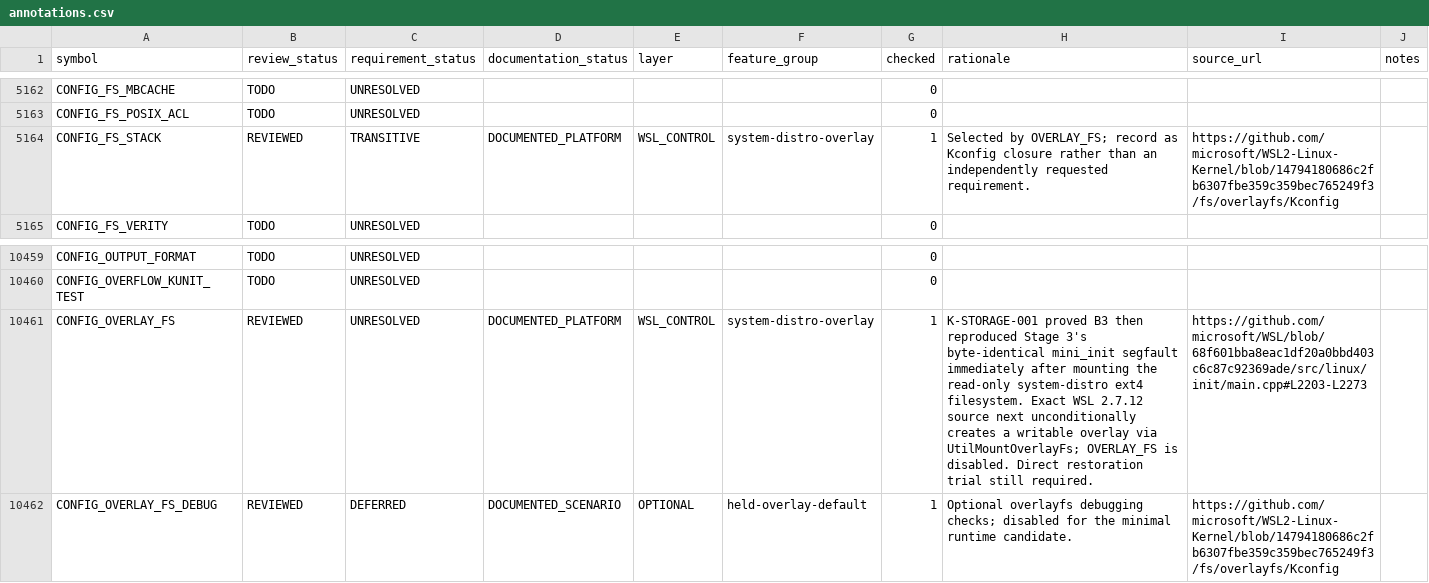
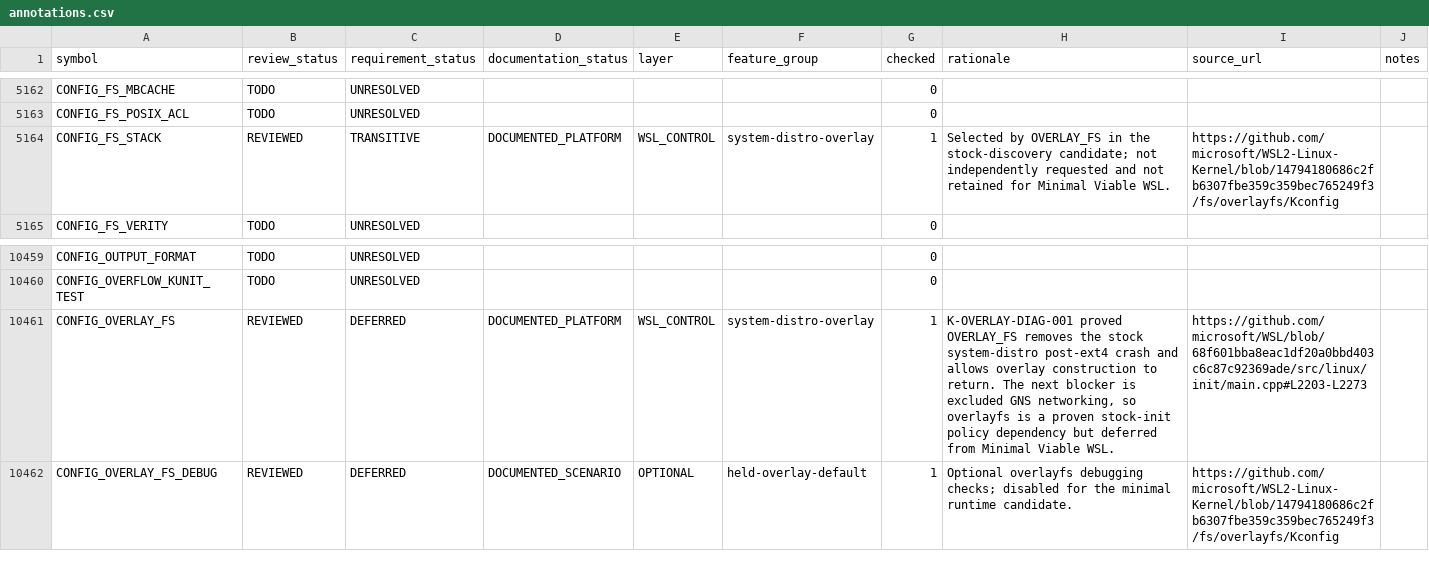
Before and after one commit to jchidley/ultra-minimal-wsl, a CSV file: inventory/annotations.csv, drawn as a sheet; only a part is shown, gaps mark what is left out.

```diff
--- a/inventory/annotations.csv
+++ b/inventory/annotations.csv
@@ -5163,3 +5163,3 @@ CONFIG_FS_MBCACHE,TODO,UNRESOLVED,,,,0,,,
 CONFIG_FS_POSIX_ACL,TODO,UNRESOLVED,,,,0,,,
-CONFIG_FS_STACK,REVIEWED,TRANSITIVE,DOCUMENTED_PLATFORM,WSL_CONTROL,system-distro-overlay,1,Selected by OVERLAY_FS; record as Kconfig closure rather than an independently requested requirement.,https://github.com/microsoft/WSL2-Linux-Kernel/blob/14794180686c2fb6307fbe359c359bec765249f3/fs/overlayfs/Kconfig,
+CONFIG_FS_STACK,REVIEWED,TRANSITIVE,DOCUMENTED_PLATFORM,WSL_CONTROL,system-distro-overlay,1,Selected by OVERLAY_FS in the stock-discovery candidate; not independently requested and not retained for Minimal Viable WSL.,https://github.com/microsoft/WSL2-Linux-Kernel/blob/14794180686c2fb6307fbe359c359bec765249f3/fs/overlayfs/Kconfig,
 CONFIG_FS_VERITY,TODO,UNRESOLVED,,,,0,,,
@@ -10460,3 +10460,3 @@ CONFIG_OUTPUT_FORMAT,TODO,UNRESOLVED,,,,0,,,
 CONFIG_OVERFLOW_KUNIT_TEST,TODO,UNRESOLVED,,,,0,,,
-CONFIG_OVERLAY_FS,REVIEWED,UNRESOLVED,DOCUMENTED_PLATFORM,WSL_CONTROL,system-distro-overlay,1,K-STORAGE-001 proved B3 then reproduced Stage 3's byte-identical mini_init segfault immediately after mounting the read-only system-distro ext4 filesystem. Exact WSL 2.7.12 source next unconditionally creates a writable overlay via UtilMountOverlayFs; OVERLAY_FS is disabled. Direct restoration trial still required.,https://github.com/microsoft/WSL/blob/68f601bba8eac1df20a0bbd403c6c87c92369ade/src/linux/init/main.cpp#L2203-L2273,
+CONFIG_OVERLAY_FS,REVIEWED,DEFERRED,DOCUMENTED_PLATFORM,WSL_CONTROL,system-distro-overlay,1,"K-OVERLAY-DIAG-001 proved OVERLAY_FS removes the stock system-distro post-ext4 crash and allows overlay construction to return. The next blocker is excluded GNS networking, so overlayfs is a proven stock-init policy dependency but deferred from Minimal Viable WSL.",https://github.com/microsoft/WSL/blob/68f601bba8eac1df20a0bbd403c6c87c92369ade/src/linux/init/main.cpp#L2203-L2273,
 CONFIG_OVERLAY_FS_DEBUG,REVIEWED,DEFERRED,DOCUMENTED_SCENARIO,OPTIONAL,held-overlay-default,1,Optional overlayfs debugging checks; disabled for the minimal runtime candidate.,https://github.com/microsoft/WSL2-Linux-Kernel/blob/14794180686c2fb6307fbe359c359bec765249f3/fs/overlayfs/Kconfig,
```
Also changed, not shown: inventory/trial-metadata.csv, inventory/trials.csv, 34 other files.
